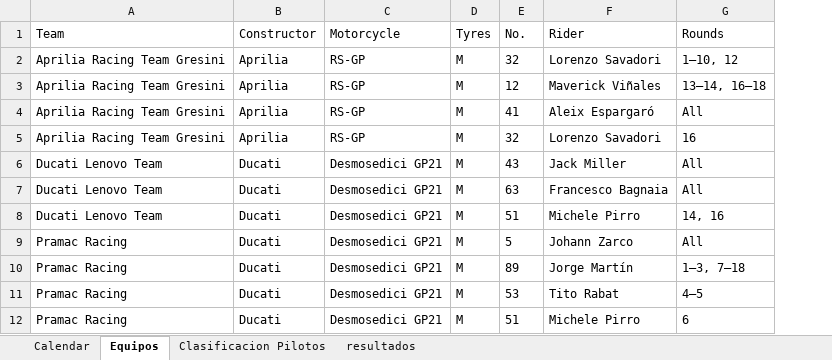
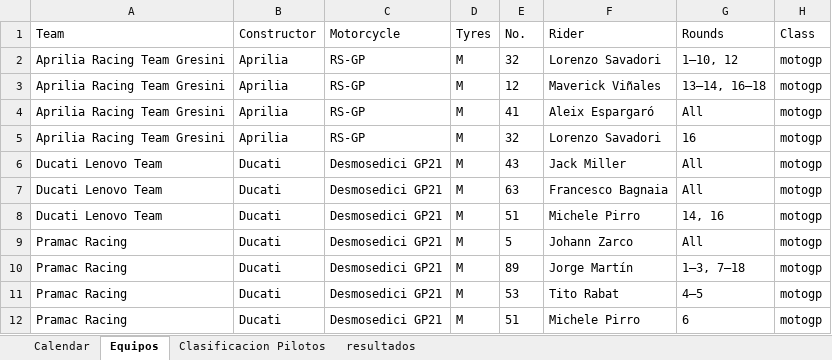
Before and after one commit to skllg/motogp_dw, an Excel workbook: Excels/data/2021.xlsx, sheet Equipos, drawn as a sheet; only a part is shown; values as stored, in another font and other column widths than the file's, no borders; table styles not drawn; the diff names each change by its address in the sheet, - before the commit and + after, or states it on an @@ line.

```diff
--- a/Excels/data/2021.xlsx (sheet Equipos)
+++ b/Excels/data/2021.xlsx (sheet Equipos)
+column H (Class), rows 2-12: all motogp
```
Also changed, not shown: Excels/data/2011.xlsx, Excels/data/2012.xlsx, 25 other files.
